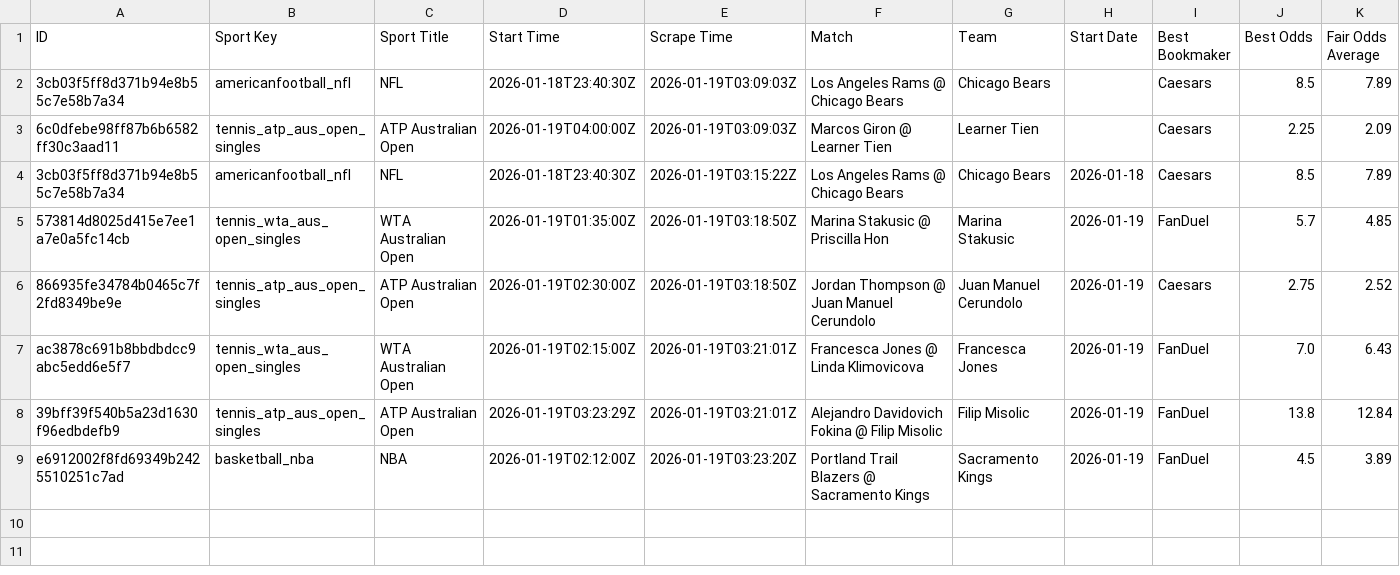
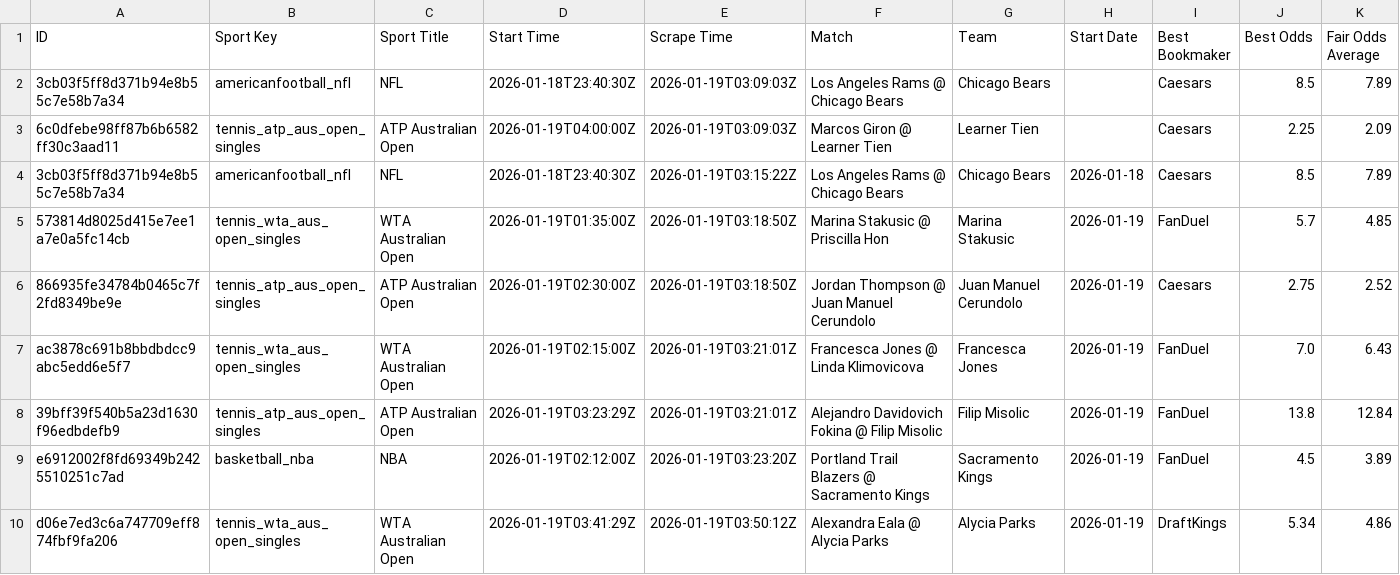
Before and after one commit to aqsmith02/paper-betting-tracker, a CSV file: data/nc_avg_minimal.csv, drawn as a sheet; only a part is shown; rows hold the shown columns only; the diff names each change by its address in the sheet, - before the commit and + after, or states it on an @@ line.

```diff
--- a/data/nc_avg_minimal.csv
+++ b/data/nc_avg_minimal.csv
+row 10: d06e7ed3c6a747709eff874fbf9fa206 | tennis_wta_aus_open_singles | WTA Australian Open | 2026-01-19T03:41:29Z | 2026-01-19T03:50:12Z | Alexandra Eala @ Alycia Parks | Alycia Parks | 2026-01-19 | DraftKings | 5.34 | 4.86
```
Also changed, not shown: data/nc_avg_full.csv, data/nc_mod_zscore_bets.csv, 4 other files.
